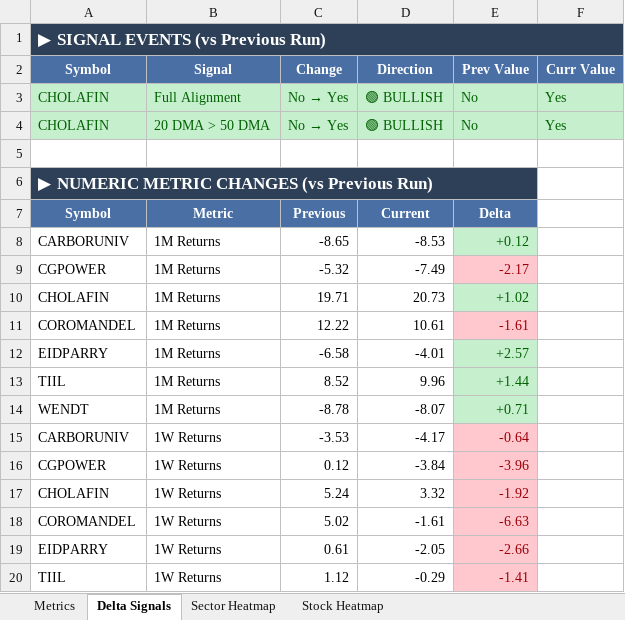
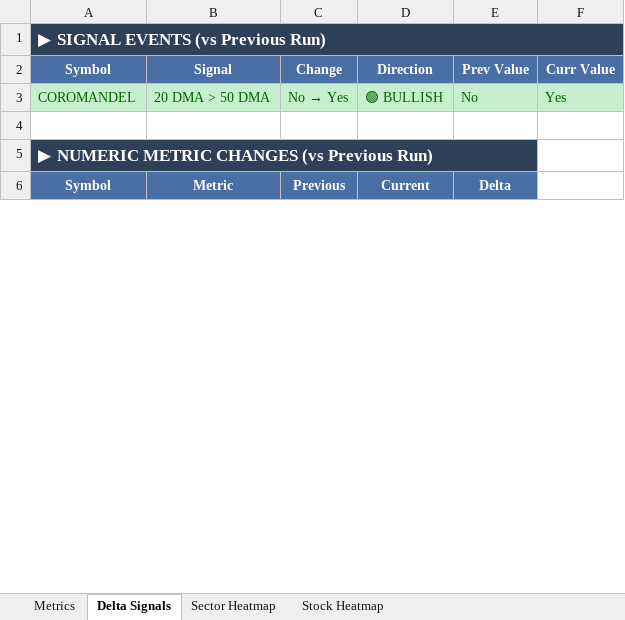
Before and after one commit to RanjitChennai/market-reports, an Excel workbook: MURUGAPPA_GROUP_Technical_Metrics.xlsx, sheet Delta Signals, drawn as a sheet; only a part is shown; values as stored, in another font and other column widths than the file's, no borders; removed rows and columns are numbered as before the commit, all else as after; the diff covers the shown part only; the diff names each change by its address in the sheet, - before the commit and + after, or states it on an @@ line.

Commit message:
Auto-update daily market report

```diff
--- a/MURUGAPPA_GROUP_Technical_Metrics.xlsx (sheet Delta Signals)
+++ b/MURUGAPPA_GROUP_Technical_Metrics.xlsx (sheet Delta Signals)
-row 3: CHOLAFIN | Full Alignment | No → Yes | 🟢 BULLISH | No | Yes
-A3 (Symbol): CHOLAFIN
+A3 (Symbol): COROMANDEL
-row 8: CARBORUNIV | 1M Returns | -8.65 | -8.53 | +0.12
-row 9: CGPOWER | 1M Returns | -5.32 | -7.49 | -2.17
-row 10: CHOLAFIN | 1M Returns | 19.71 | 20.73 | +1.02
-row 11: COROMANDEL | 1M Returns | 12.22 | 10.61 | -1.61
-row 12: EIDPARRY | 1M Returns | -6.58 | -4.01 | +2.57
-row 13: TIIL | 1M Returns | 8.52 | 9.96 | +1.44
-row 14: WENDT | 1M Returns | -8.78 | -8.07 | +0.71
-row 15: CARBORUNIV | 1W Returns | -3.53 | -4.17 | -0.64
-row 16: CGPOWER | 1W Returns | 0.12 | -3.84 | -3.96
-row 17: CHOLAFIN | 1W Returns | 5.24 | 3.32 | -1.92
-row 18: COROMANDEL | 1W Returns | 5.02 | -1.61 | -6.63
-row 19: EIDPARRY | 1W Returns | 0.61 | -2.05 | -2.66
-row 20: TIIL | 1W Returns | 1.12 | -0.29 | -1.41
```
Also changed, not shown: 53 added rows and 43 removed rows elsewhere in this sheet, sheet Metrics, sheet Stock Heatmap, sheet Sector Heatmap.
